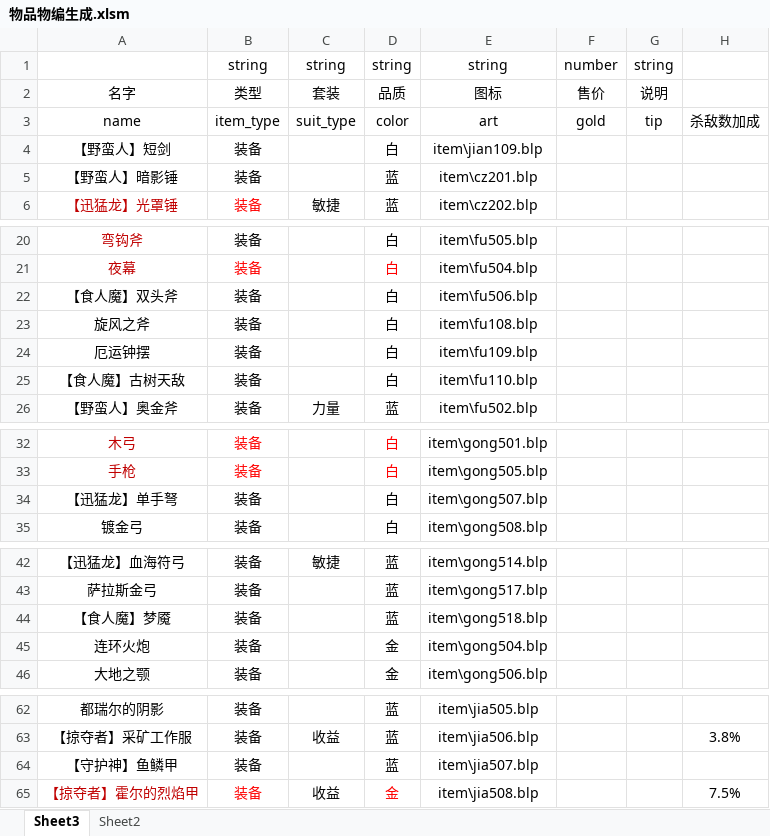
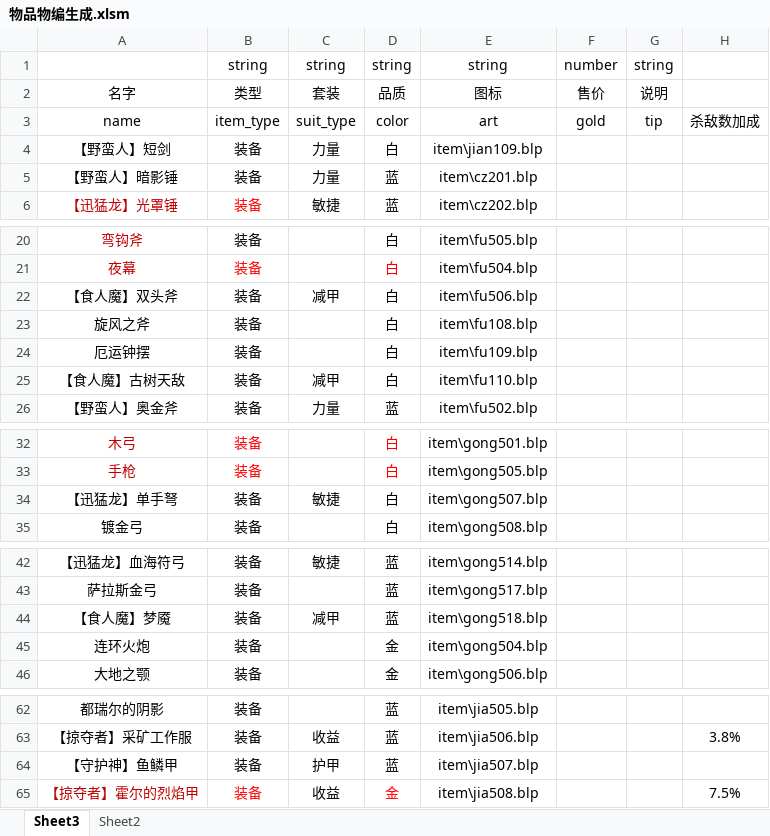
Before and after one commit to jeffworkflow/muban_defence2, an Excel workbook: map/table/物品物编生成.xlsm, sheet Sheet3, drawn as a sheet; only a part is shown, gaps mark what is left out; values as stored, in another font and other column widths than the file's, no borders; charts and pictures and conditional formats not drawn; the diff covers the shown part only; the diff names each change by its address in the sheet, - before the commit and + after, or states it on an @@ line.

```diff
--- a/map/table/物品物编生成.xlsm (sheet Sheet3)
+++ b/map/table/物品物编生成.xlsm (sheet Sheet3)
-C4:C5: (empty)
+C4:C5: 力量
-C22: (empty)
+C22: 减甲
-C25: (empty)
+C25: 减甲
-C34: (empty)
+C34: 敏捷
-C44: (empty)
+C44: 减甲
-C64: (empty)
+C64: 护甲
```
Also changed, not shown: 4 edited cells elsewhere in this sheet, map/table/单位物编生成-.xlsm, map/table/商品.xlsm, 18 other files.
